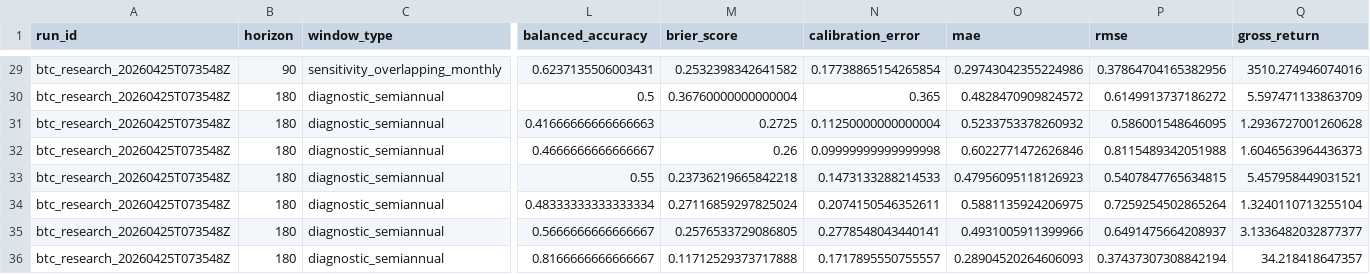
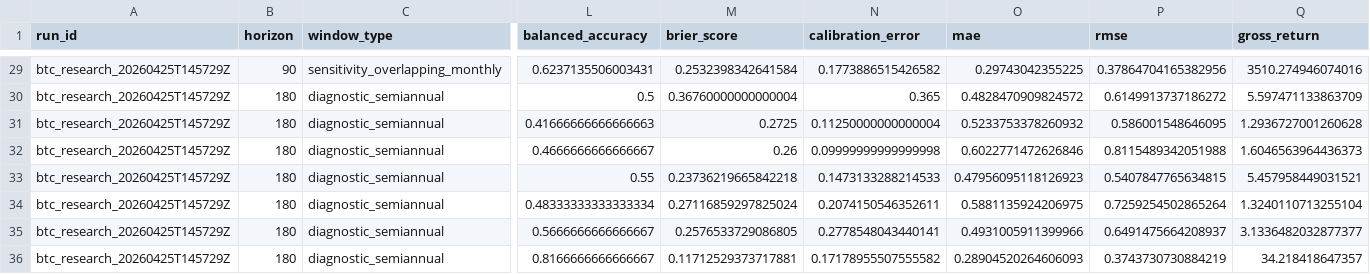
Before and after one commit to brainardkho77/btc_price_dashboard, a CSV file: outputs/backtest_summary.csv, drawn as a sheet; only a part is shown, gaps mark what is left out; the diff covers the shown part only; the diff names each change by its address in the sheet, - before the commit and + after, or states it on an @@ line.

```diff
--- a/outputs/backtest_summary.csv
+++ b/outputs/backtest_summary.csv
-A29:A36 (run_id): btc_research_20260425T073548Z
+A29:A36 (run_id): btc_research_20260425T145729Z
-M29 (brier_score): 0.2532398342641582
+M29 (brier_score): 0.2532398342641584
-N29 (calibration_error): 0.17738865154265854
+N29 (calibration_error): 0.1773886515426582
-O29 (mae): 0.29743042355224986
+O29 (mae): 0.29743042355225
-M36 (brier_score): 0.11712529373717888
+M36 (brier_score): 0.11712529373717881
-N36 (calibration_error): 0.1717895550755557
+N36 (calibration_error): 0.17178955507555582
-P36 (rmse): 0.37437307308842194
+P36 (rmse): 0.3743730730884219
```
Also changed, not shown: 27 edited cells elsewhere in this file, data_cache/coinbase_btc_usd_candles.csv, outputs/calibration_table.csv, 28 other files.
